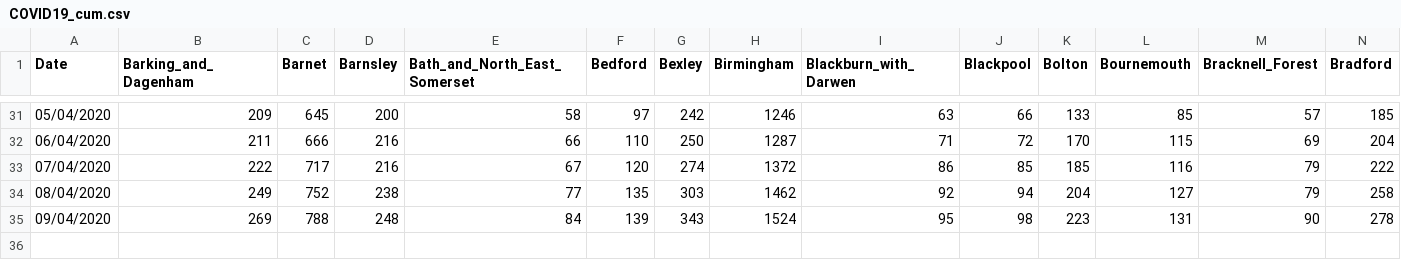
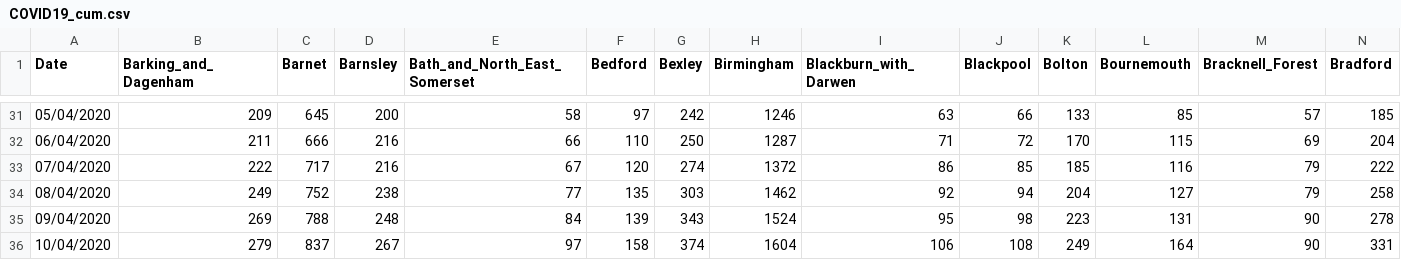
Before and after one commit to emmadoughty/Daily_COVID-19, a CSV file: Data/COVID19_cum.csv, drawn as a sheet; only a part is shown, gaps mark what is left out; rows hold the shown columns only; the diff names each change by its address in the sheet, - before the commit and + after, or states it on an @@ line.

```diff
--- a/Data/COVID19_cum.csv
+++ b/Data/COVID19_cum.csv
+row 36: 10/04/2020 | 279 | 837 | 267 | 97 | 158 | 374 | 1604 | 106 | 108 | 249 | 164 | 90 | 331
```
Also changed, not shown: Data/COVID19_by_area.csv, Data/COVID19_deaths.csv, 4 other files.
